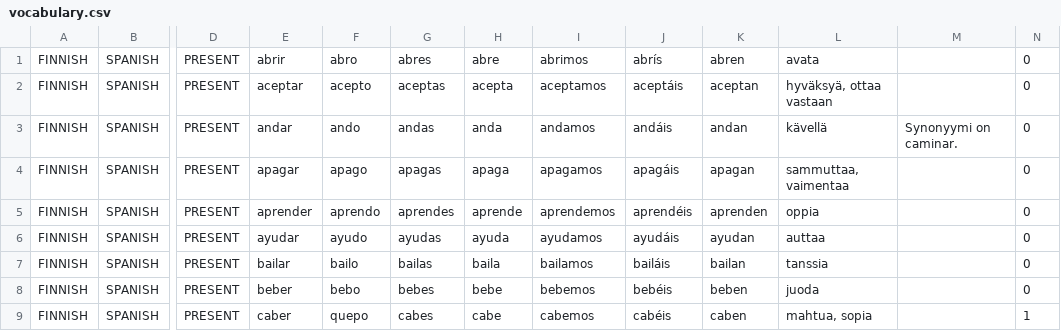
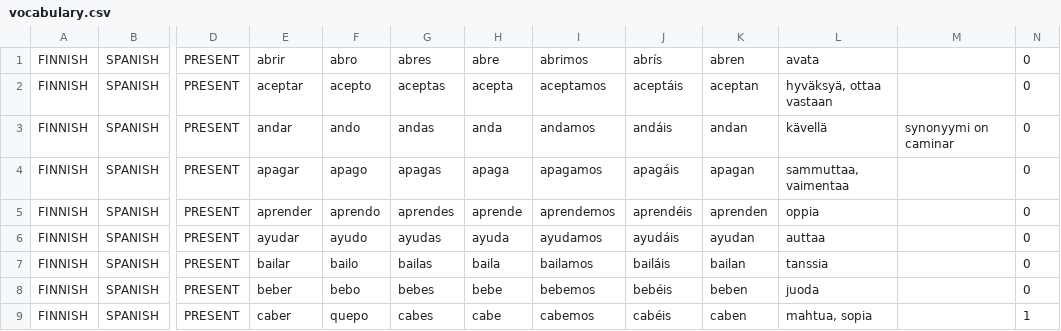
Before and after one commit to apla-hy/ot-harjoitustyo, a CSV file: Languagetrainer/vocabulary.csv, drawn as a sheet; only a part is shown, gaps mark what is left out; the diff names each change by its address in the sheet, - before the commit and + after, or states it on an @@ line.

```diff
--- a/Languagetrainer/vocabulary.csv
+++ b/Languagetrainer/vocabulary.csv
-M3: Synonyymi on caminar.
+M3: synonyymi on caminar
```
Also changed, not shown: 2 other files.
